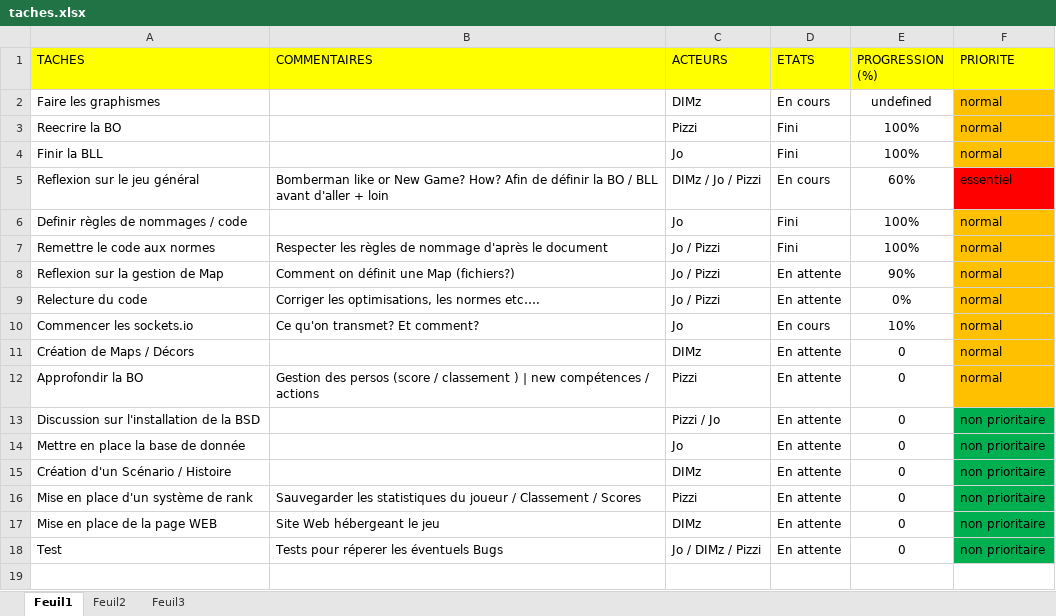
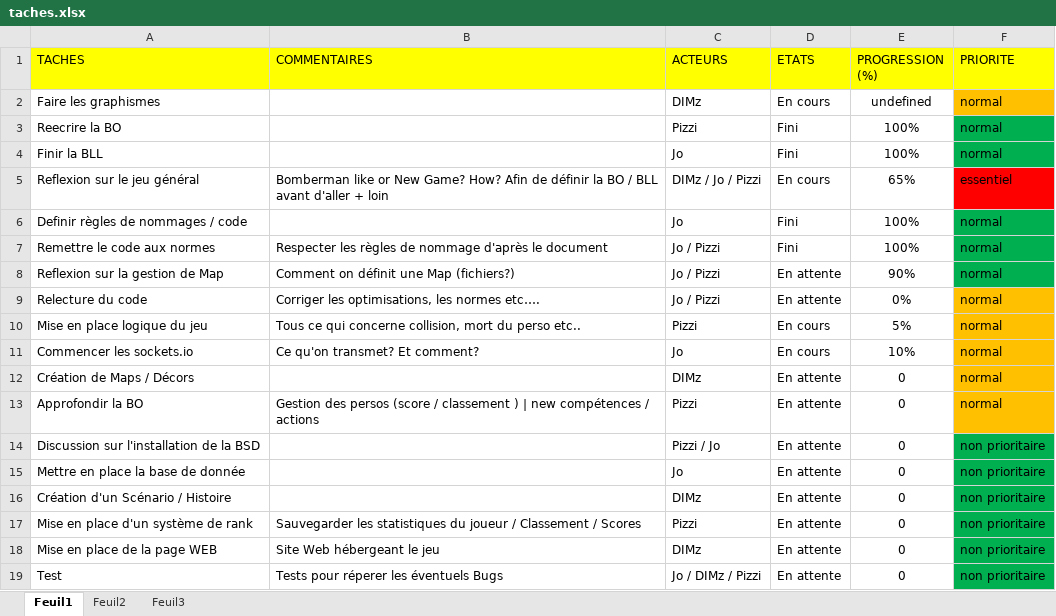
Before and after one commit to mjr524/reignofgunpowder-html5, an Excel workbook: documentation/avancement/taches.xlsx, sheet Feuil1, drawn as a sheet; values as stored, in another font and other column widths than the file's, no borders; the diff names each change by its address in the sheet, - before the commit and + after, or states it on an @@ line.

```diff
--- a/documentation/avancement/taches.xlsx (sheet Feuil1)
+++ b/documentation/avancement/taches.xlsx (sheet Feuil1)
-F3:F4 fill: #FFC000
+F3:F4 fill: #00B050
-E5 (PROGRESSION (%)): 60%
+E5 (PROGRESSION (%)): 65%
-F6:F8 fill: #FFC000
+F6:F8 fill: #00B050
+row 10: Mise en place logique du jeu | Tous ce qui concerne collision, mort du perso etc.. | Pizzi | En cours | 5% | normal
```
Also changed, not shown: 2 other files.
